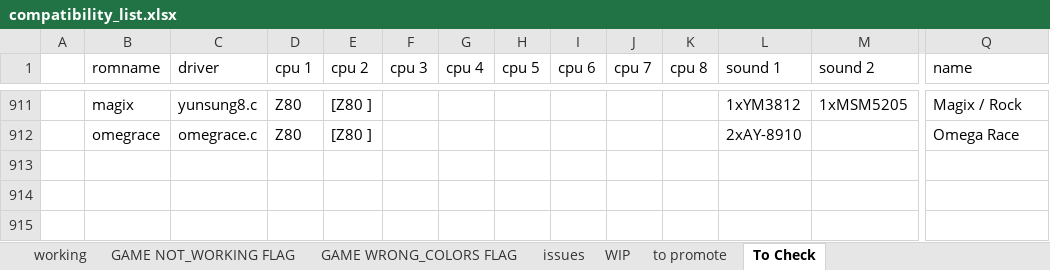
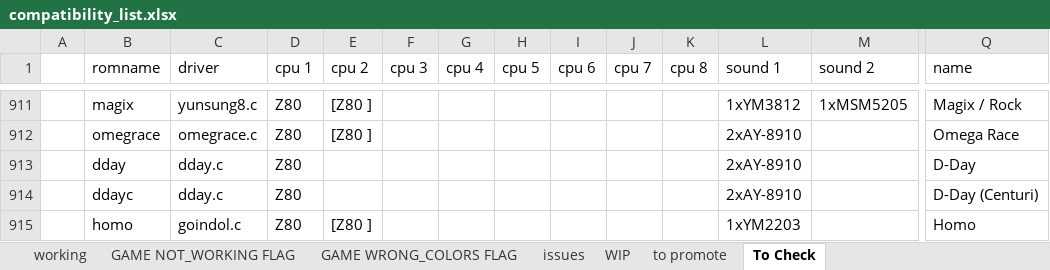
Before and after one commit to javaemus/arcoflex056, an Excel workbook: compatibility_list.xlsx, sheet To Check, drawn as a sheet; only a part is shown, gaps mark what is left out; values as stored, in another font and other column widths than the file's, no borders; rows hold the shown columns only; the diff names each change by its address in the sheet, - before the commit and + after, or states it on an @@ line.

Commit message:
added dday full working driver

```diff
--- a/compatibility_list.xlsx (sheet To Check)
+++ b/compatibility_list.xlsx (sheet To Check)
+row 913:  | dday | dday.c | Z80 |  |  |  |  |  |  |  | 2xAY-8910 |  | D-Day
+row 914:  | ddayc | dday.c | Z80 |  |  |  |  |  |  |  | 2xAY-8910 |  | D-Day (Centuri)
+row 915:  | homo | goindol.c | Z80 | [Z80 ] |  |  |  |  |  |  | 1xYM2203 |  | Homo
```
Also changed, not shown: sheet WIP, 3 other files.
